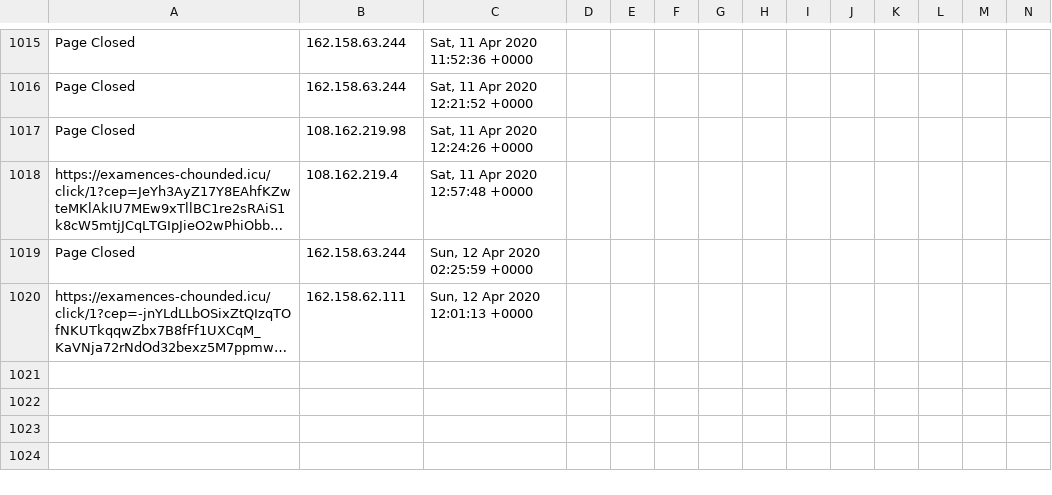
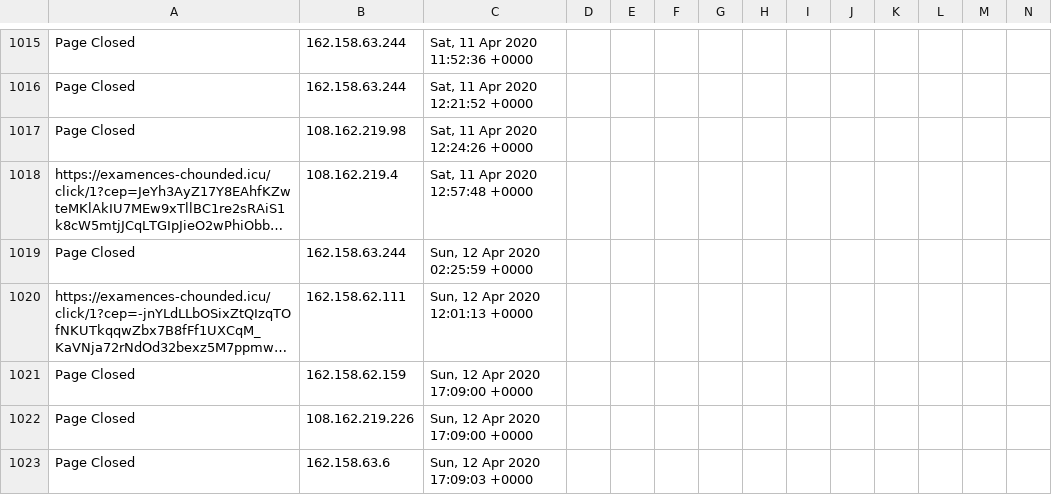
Before and after one commit to runacode/jewls1, a CSV file: logs/2020__April.csv, drawn as a sheet; only a part is shown, gaps mark what is left out; long unchanged cells end in …; rows hold the shown columns only; the diff names each change by its address in the sheet, - before the commit and + after, or states it on an @@ line.

Commit message:
Site Editor Update

```diff
--- a/logs/2020__April.csv
+++ b/logs/2020__April.csv
+row 1021: Page Closed | 162.158.62.159 | Sun, 12 Apr 2020 17:09:00 +0000
+row 1022: Page Closed | 108.162.219.226 | Sun, 12 Apr 2020 17:09:00 +0000
+row 1023: Page Closed | 162.158.63.6 | Sun, 12 Apr 2020 17:09:03 +0000
```
